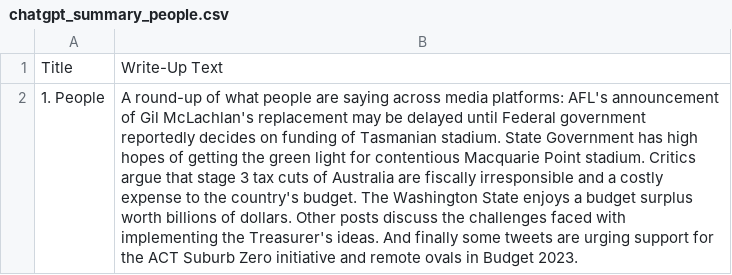
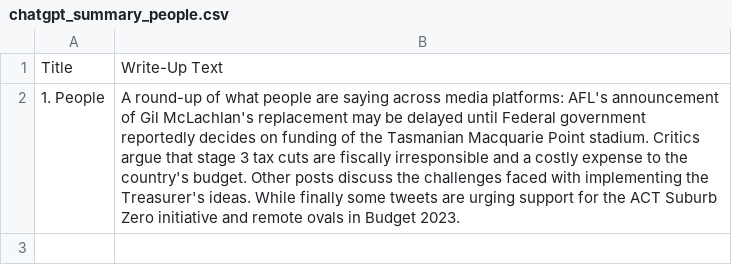
Before and after one commit to isentia-gapi/au_budget, a CSV file: chatgpt_summary_people.csv, drawn as a sheet; the diff names each change by its address in the sheet, - before the commit and + after, or states it on an @@ line.

Commit message:
committing files

```diff
--- a/chatgpt_summary_people.csv
+++ b/chatgpt_summary_people.csv
-B2: …funding of Tasmanian stadium. State Government has high hopes of getting the green light for contentious Macquarie Point stadium. Critics argue that stage 3 tax cuts of Australia are fiscally irresponsible and a costly expense to the country's budget. The Washington State enjoys a budget surplus worth billions of dollars. Other posts discuss the challenges faced with implementing the Treasurer's ideas. And finally some…
+B2: …funding of the Tasmanian Macquarie Point stadium. Critics argue that stage 3 tax cuts are fiscally irresponsible and a costly expense to the country's budget. Other posts discuss the challenges faced with implementing the Treasurer's ideas. While finally some…
```
